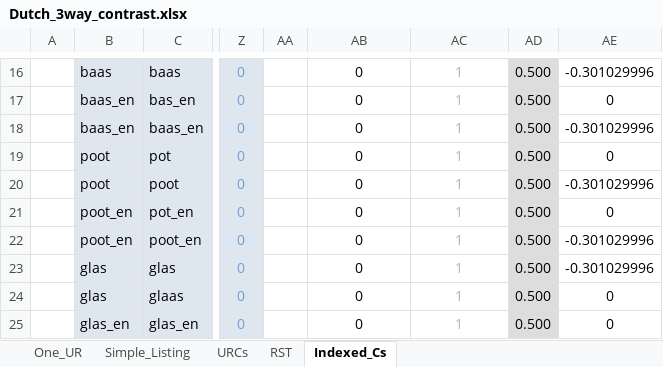
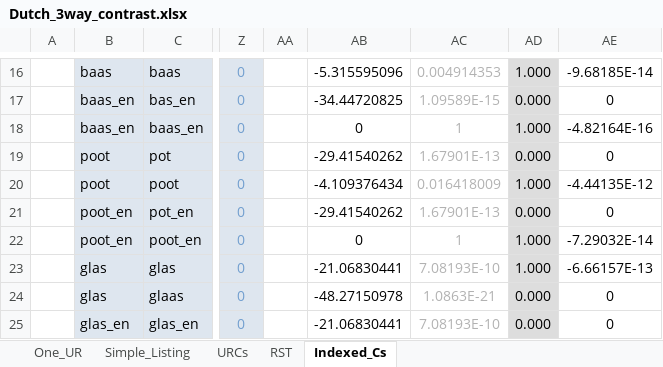
Before and after one commit to clairemoorecantwell/GLaPL, an Excel workbook: manual/manual_examples/Dutch_3way_contrast.xlsx, sheet Indexed_Cs, drawn as a sheet; only a part is shown, gaps mark what is left out; values as stored, in another font and other column widths than the file's, no borders; the diff covers the shown part only; the diff names each change by its address in the sheet, - before the commit and + after, or states it on an @@ line.

```diff
--- a/manual/manual_examples/Dutch_3way_contrast.xlsx (sheet Indexed_Cs)
+++ b/manual/manual_examples/Dutch_3way_contrast.xlsx (sheet Indexed_Cs)
-AB16: 0
+AB16: -5.315595096
-AC16: 1
+AC16: 0.004914353
-AD16: 0.500
+AD16: 1.000
-AE16: -0.301029996
+AE16: -9.68185E-14
-AB17: 0
+AB17: -34.44720825
-AC17: 1
+AC17: 1.09589E-15
-AD17: 0.500
+AD17: 0.000
-AD18: 0.500
+AD18: 1.000
-AE18: -0.301029996
+AE18: -4.82164E-16
-AB19: 0
+AB19: -29.41540262
-AC19: 1
+AC19: 1.67901E-13
-AD19: 0.500
+AD19: 0.000
-AB20: 0
+AB20: -4.109376434
-AC20: 1
+AC20: 0.016418009
-AD20: 0.500
+AD20: 1.000
-AE20: -0.301029996
+AE20: -4.44135E-12
-AB21: 0
+AB21: -29.41540262
-AC21: 1
+AC21: 1.67901E-13
-AD21: 0.500
+AD21: 0.000
-AD22:AD23: 0.500
+AD22:AD23: 1.000
-AE22: -0.301029996
+AE22: -7.29032E-14
-AB23: 0
+AB23: -21.06830441
-AC23: 1
+AC23: 7.08193E-10
-AE23: -0.301029996
+AE23: -6.66157E-13
-AB24: 0
+AB24: -48.27150978
-AC24: 1
+AC24: 1.0863E-21
-AD24:AD25: 0.500
+AD24:AD25: 0.000
-AB25: 0
+AB25: -21.06830441
-AC25: 1
+AC25: 7.08193E-10
```
Also changed, not shown: 1 added row, 1 removed row and 93 edited cells elsewhere in this sheet, sheet RST, sheet URCs, sheet One_UR, sheet Simple_Listing, formulas that keep their value.
